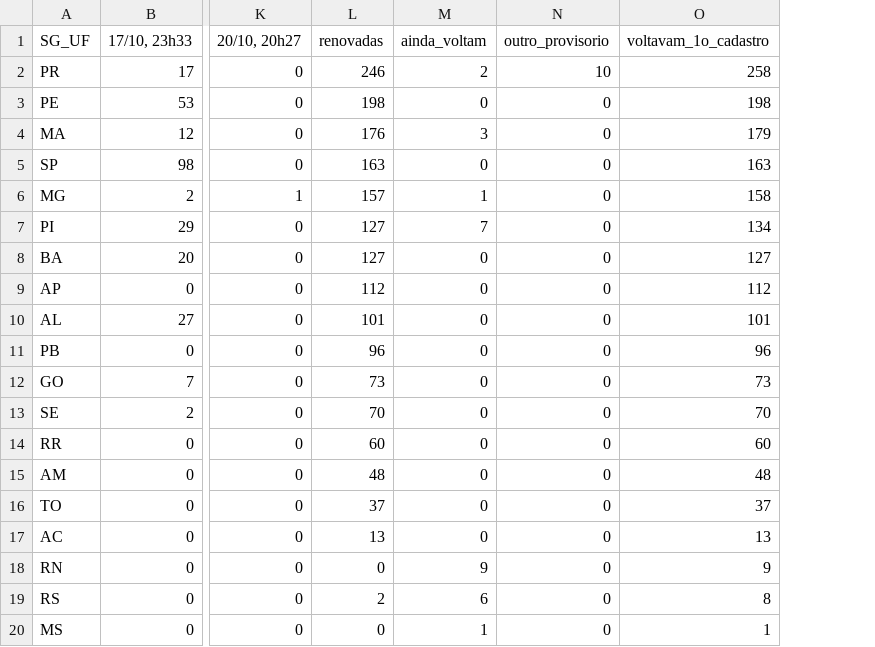
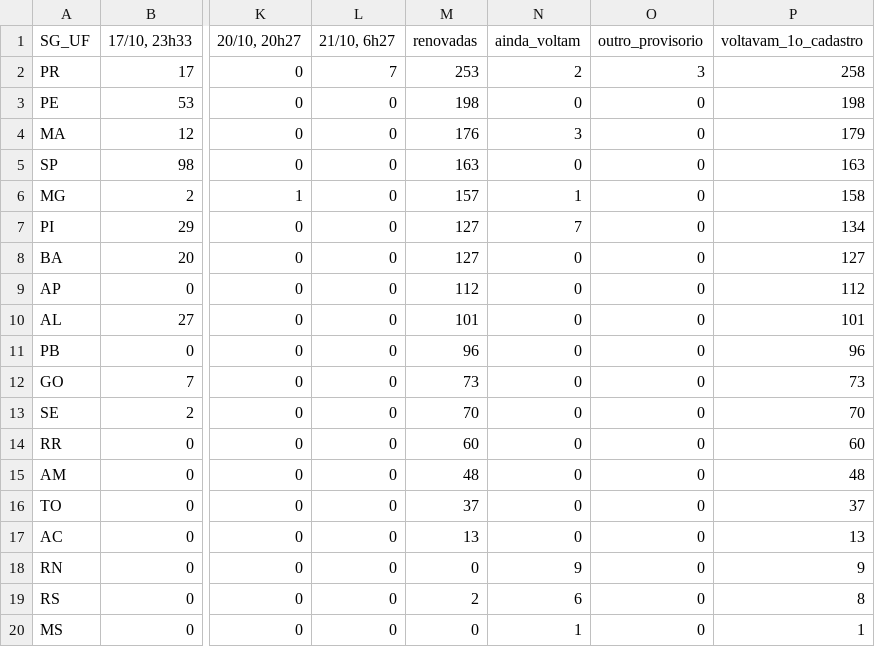
Before and after one commit to MatheusGSD/secoes-2turno-2026, a CSV file: saida/renovadas_uf.csv, drawn as a sheet; only a part is shown, gaps mark what is left out; addresses are those after the commit; the diff names each change by its address in the sheet, - before the commit and + after, or states it on an @@ line.

```diff
--- a/saida/renovadas_uf.csv
+++ b/saida/renovadas_uf.csv
+column L (21/10, 6h27), rows 2-20: 7 | 0 | 0 | 0 | 0 | 0 | 0 | 0 | 0 | 0 | 0 | 0 | 0 | 0 | 0 | 0 | 0 | 0 | 0
-M2 (renovadas): 246
+M2 (renovadas): 253
-O2 (outro_provisorio): 10
+O2 (outro_provisorio): 3
```
Also changed, not shown: saida/geografia_ufs.csv, saida/impacto_uf_2026.csv, 34 other files.
